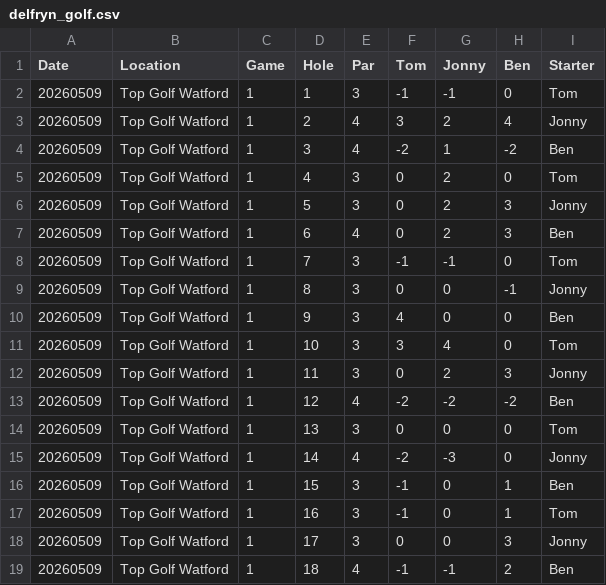
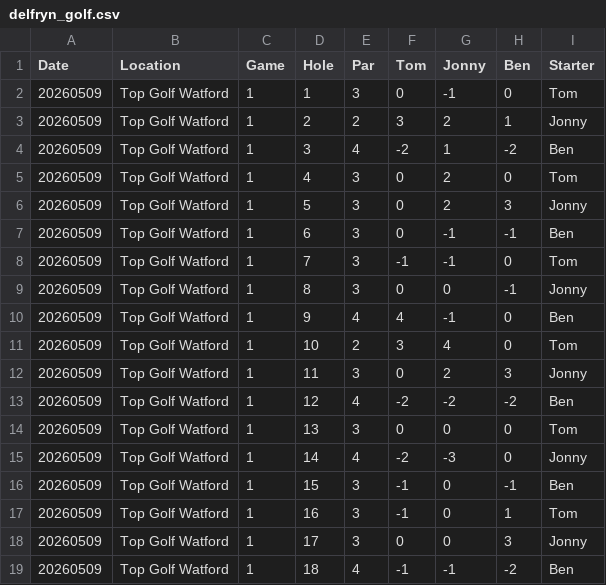
Before and after one commit to benjaminingreens/golfryn, a CSV file: delfryn_golf.csv, drawn as a sheet.

```diff
--- a/delfryn_golf.csv
+++ b/delfryn_golf.csv
@@ -1,4 +1,4 @@
 Date,Location,Game,Hole,Par,Tom,Jonny,Ben,Starter
-20260509,Top Golf Watford,1,1,3,-1,-1,0,Tom
-20260509,Top Golf Watford,1,2,4,3,2,4,Jonny
+20260509,Top Golf Watford,1,1,3,0,-1,0,Tom
+20260509,Top Golf Watford,1,2,2,3,2,1,Jonny
 20260509,Top Golf Watford,1,3,4,-2,1,-2,Ben
@@ -6,7 +6,7 @@ Date,Location,Game,Hole,Par,Tom,Jonny,Ben,Starter
 20260509,Top Golf Watford,1,5,3,0,2,3,Jonny
-20260509,Top Golf Watford,1,6,4,0,2,3,Ben
+20260509,Top Golf Watford,1,6,3,0,-1,-1,Ben
 20260509,Top Golf Watford,1,7,3,-1,-1,0,Tom
 20260509,Top Golf Watford,1,8,3,0,0,-1,Jonny
-20260509,Top Golf Watford,1,9,3,4,0,0,Ben
-20260509,Top Golf Watford,1,10,3,3,4,0,Tom
+20260509,Top Golf Watford,1,9,4,4,-1,0,Ben
+20260509,Top Golf Watford,1,10,2,3,4,0,Tom
 20260509,Top Golf Watford,1,11,3,0,2,3,Jonny
@@ -15,5 +15,5 @@ Date,Location,Game,Hole,Par,Tom,Jonny,Ben,Starter
 20260509,Top Golf Watford,1,14,4,-2,-3,0,Jonny
-20260509,Top Golf Watford,1,15,3,-1,0,1,Ben
+20260509,Top Golf Watford,1,15,3,-1,0,-1,Ben
 20260509,Top Golf Watford,1,16,3,-1,0,1,Tom
 20260509,Top Golf Watford,1,17,3,0,0,3,Jonny
-20260509,Top Golf Watford,1,18,4,-1,-1,2,Ben
+20260509,Top Golf Watford,1,18,4,-1,-1,-2,Ben
```
Also changed, not shown: 9 other files.
